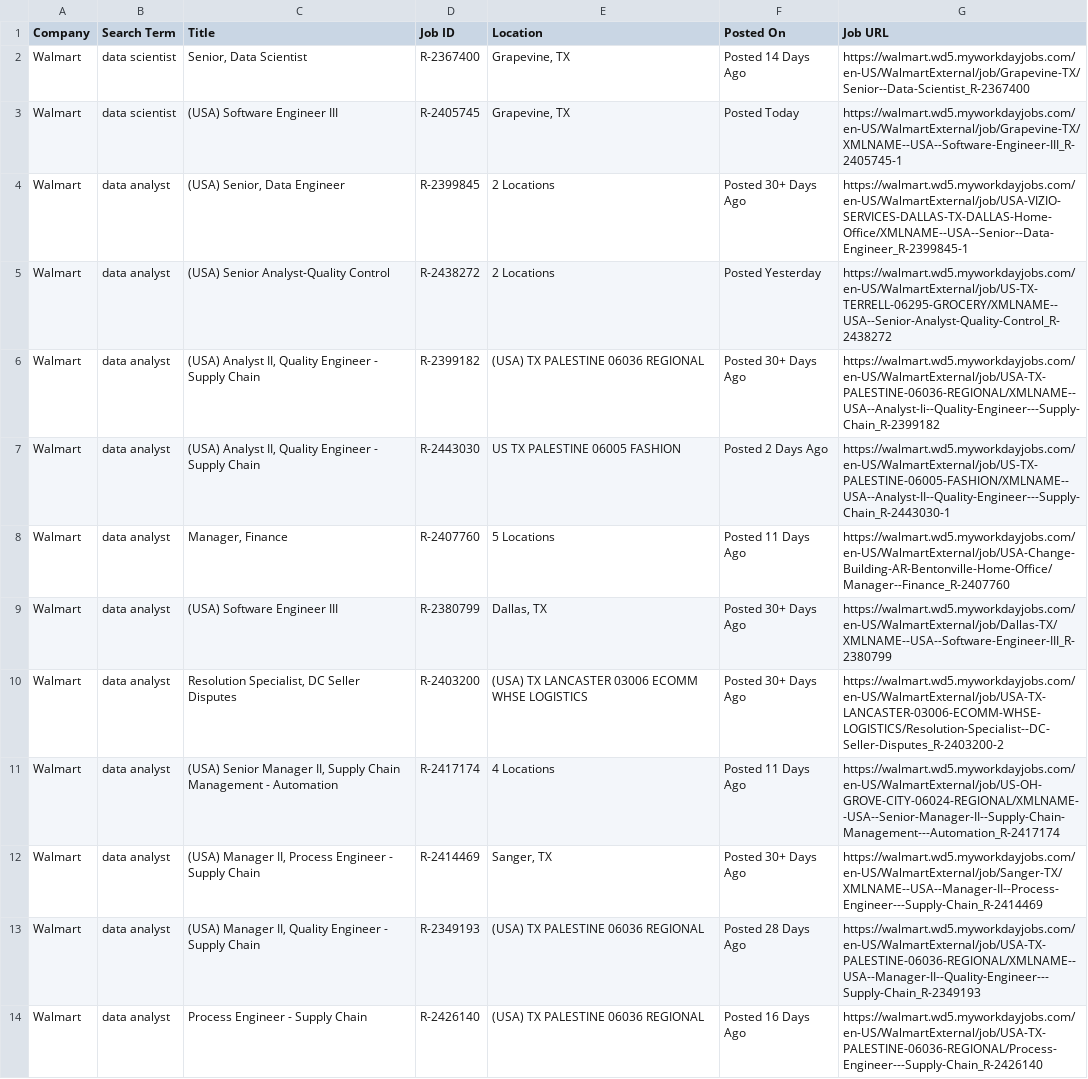
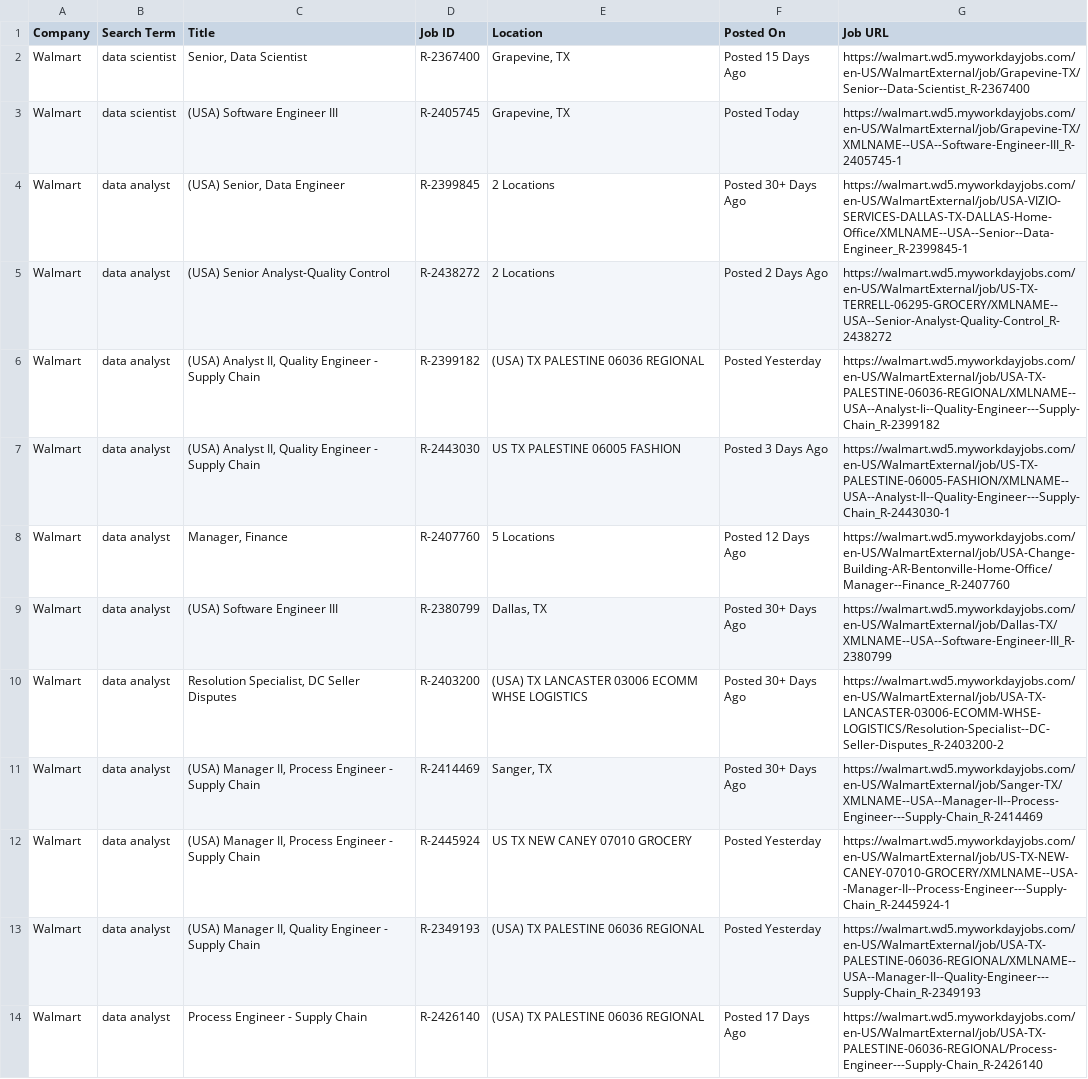
Before and after one commit to melbydick/BUSA521-Capstone, a CSV file: all_jobs.csv, drawn as a sheet; only a part is shown; the diff covers the shown part only.

```diff
--- a/all_jobs.csv
+++ b/all_jobs.csv
@@ -1,14 +1,14 @@
 Company,Search Term,Title,Job ID,Location,Posted On,Job URL
-Walmart,data scientist,"Senior, Data Scientist",R-2367400,"Grapevine, TX",Posted 14 Days Ago,https://walmart.wd5.myworkdayjobs.com/en-US/WalmartExternal/job/Grapevine-TX/Senior--Data-Scientist_R-2367400
+Walmart,data scientist,"Senior, Data Scientist",R-2367400,"Grapevine, TX",Posted 15 Days Ago,https://walmart.wd5.myworkdayjobs.com/en-US/WalmartExternal/job/Grapevine-TX/Senior--Data-Scientist_R-2367400
 Walmart,data scientist,(USA) Software Engineer III,R-2405745,"Grapevine, TX",Posted Today,https://walmart.wd5.myworkdayjobs.com/en-US/WalmartExternal/job/Grapevine-TX/XMLNAME--USA--Software-Engineer-III_R-2405745-1
 Walmart,data analyst,"(USA) Senior, Data Engineer",R-2399845,2 Locations,Posted 30+ Days Ago,https://walmart.wd5.myworkdayjobs.com/en-US/WalmartExternal/job/USA-VIZIO-SERVICES-DALLAS-TX-DALLAS-Home-Office/XMLNAME--USA--Senior--Data-Engineer_R-2399845-1
-Walmart,data analyst,(USA) Senior Analyst-Quality Control,R-2438272,2 Locations,Posted Yesterday,https://walmart.wd5.myworkdayjobs.com/en-US/WalmartExternal/job/US-TX-TERRELL-06295-GROCERY/XMLNAME--USA--Senior-Analyst-Quality-Control_R-2438272
-Walmart,data analyst,"(USA) Analyst II, Quality Engineer - Supply Chain",R-2399182,(USA) TX PALESTINE 06036 REGIONAL,Posted 30+ Days Ago,https://walmart.wd5.myworkdayjobs.com/en-US/WalmartExternal/job/USA-TX-PALESTINE-06036-REGIONAL/XMLNAME--USA--Analyst-Ii--Quality-Engineer---Supply-Chain_R-2399182
-Walmart,data analyst,"(USA) Analyst II, Quality Engineer - Supply Chain",R-2443030,US TX PALESTINE 06005 FASHION,Posted 2 Days Ago,https://walmart.wd5.myworkdayjobs.com/en-US/WalmartExternal/job/US-TX-PALESTINE-06005-FASHION/XMLNAME--USA--Analyst-II--Quality-Engineer---Supply-Chain_R-2443030-1
-Walmart,data analyst,"Manager, Finance",R-2407760,5 Locations,Posted 11 Days Ago,https://walmart.wd5.myworkdayjobs.com/en-US/WalmartExternal/job/USA-Change-Building-AR-Bentonville-Home-Office/Manager--Finance_R-2407760
+Walmart,data analyst,(USA) Senior Analyst-Quality Control,R-2438272,2 Locations,Posted 2 Days Ago,https://walmart.wd5.myworkdayjobs.com/en-US/WalmartExternal/job/US-TX-TERRELL-06295-GROCERY/XMLNAME--USA--Senior-Analyst-Quality-Control_R-2438272
+Walmart,data analyst,"(USA) Analyst II, Quality Engineer - Supply Chain",R-2399182,(USA) TX PALESTINE 06036 REGIONAL,Posted Yesterday,https://walmart.wd5.myworkdayjobs.com/en-US/WalmartExternal/job/USA-TX-PALESTINE-06036-REGIONAL/XMLNAME--USA--Analyst-Ii--Quality-Engineer---Supply-Chain_R-2399182
+Walmart,data analyst,"(USA) Analyst II, Quality Engineer - Supply Chain",R-2443030,US TX PALESTINE 06005 FASHION,Posted 3 Days Ago,https://walmart.wd5.myworkdayjobs.com/en-US/WalmartExternal/job/US-TX-PALESTINE-06005-FASHION/XMLNAME--USA--Analyst-II--Quality-Engineer---Supply-Chain_R-2443030-1
+Walmart,data analyst,"Manager, Finance",R-2407760,5 Locations,Posted 12 Days Ago,https://walmart.wd5.myworkdayjobs.com/en-US/WalmartExternal/job/USA-Change-Building-AR-Bentonville-Home-Office/Manager--Finance_R-2407760
 Walmart,data analyst,(USA) Software Engineer III,R-2380799,"Dallas, TX",Posted 30+ Days Ago,https://walmart.wd5.myworkdayjobs.com/en-US/WalmartExternal/job/Dallas-TX/XMLNAME--USA--Software-Engineer-III_R-2380799
 Walmart,data analyst,"Resolution Specialist, DC Seller Disputes",R-2403200,(USA) TX LANCASTER 03006 ECOMM WHSE LOGISTICS,Posted 30+ Days Ago,https://walmart.wd5.myworkdayjobs.com/en-US/WalmartExternal/job/USA-TX-LANCASTER-03006-ECOMM-WHSE-LOGISTICS/Resolution-Specialist--DC-Seller-Disputes_R-2403200-2
-Walmart,data analyst,"(USA) Senior Manager II, Supply Chain Management - Automation",R-2417174,4 Locations,Posted 11 Days Ago,https://walmart.wd5.myworkdayjobs.com/en-US/WalmartExternal/job/US-OH-GROVE-CITY-06024-REGIONAL/XMLNAME--USA--Senior-Manager-II--Supply-Chain-Management---Automation_R-2417174
 Walmart,data analyst,"(USA) Manager II, Process Engineer - Supply Chain",R-2414469,"Sanger, TX",Posted 30+ Days Ago,https://walmart.wd5.myworkdayjobs.com/en-US/WalmartExternal/job/Sanger-TX/XMLNAME--USA--Manager-II--Process-Engineer---Supply-Chain_R-2414469
-Walmart,data analyst,"(USA) Manager II, Quality Engineer - Supply Chain",R-2349193,(USA) TX PALESTINE 06036 REGIONAL,Posted 28 Days Ago,https://walmart.wd5.myworkdayjobs.com/en-US/WalmartExternal/job/USA-TX-PALESTINE-06036-REGIONAL/XMLNAME--USA--Manager-II--Quality-Engineer---Supply-Chain_R-2349193
-Walmart,data analyst,Process Engineer - Supply Chain,R-2426140,(USA) TX PALESTINE 06036 REGIONAL,Posted 16 Days Ago,https://walmart.wd5.myworkdayjobs.com/en-US/WalmartExternal/job/USA-TX-PALESTINE-06036-REGIONAL/Process-Engineer---Supply-Chain_R-2426140
+Walmart,data analyst,"(USA) Manager II, Process Engineer - Supply Chain",R-2445924,US TX NEW CANEY 07010 GROCERY,Posted Yesterday,https://walmart.wd5.myworkdayjobs.com/en-US/WalmartExternal/job/US-TX-NEW-CANEY-07010-GROCERY/XMLNAME--USA--Manager-II--Process-Engineer---Supply-Chain_R-2445924-1
+Walmart,data analyst,"(USA) Manager II, Quality Engineer - Supply Chain",R-2349193,(USA) TX PALESTINE 06036 REGIONAL,Posted Yesterday,https://walmart.wd5.myworkdayjobs.com/en-US/WalmartExternal/job/USA-TX-PALESTINE-06036-REGIONAL/XMLNAME--USA--Manager-II--Quality-Engineer---Supply-Chain_R-2349193
+Walmart,data analyst,Process Engineer - Supply Chain,R-2426140,(USA) TX PALESTINE 06036 REGIONAL,Posted 17 Days Ago,https://walmart.wd5.myworkdayjobs.com/en-US/WalmartExternal/job/USA-TX-PALESTINE-06036-REGIONAL/Process-Engineer---Supply-Chain_R-2426140
```
Also changed, not shown: 5 added rows, 4 removed rows and 94 edited cells elsewhere in this file.
